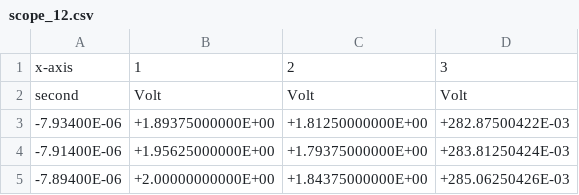
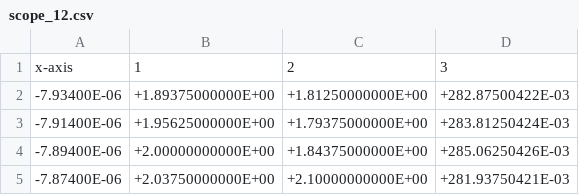
Before and after one commit to 1c2019itbaelct/ASSD_TP_1, a CSV file: sample_and_hold/simulacion/scope_12.csv, drawn as a sheet; only a part is shown; the shorter side is filled out with more unchanged rows; the diff names each change by its address in the sheet, - before the commit and + after, or states it on an @@ line.

Commit message:
correccion mediciones saple and hold, crecion de graficos tikz

```diff
--- a/sample_and_hold/simulacion/scope_12.csv
+++ b/sample_and_hold/simulacion/scope_12.csv
-row 2: second | Volt | Volt | Volt
```
Also changed, not shown: sample_and_hold/simulacion/scope_13.csv, sample_and_hold/simulacion/scope_14.csv, 19 other files.
